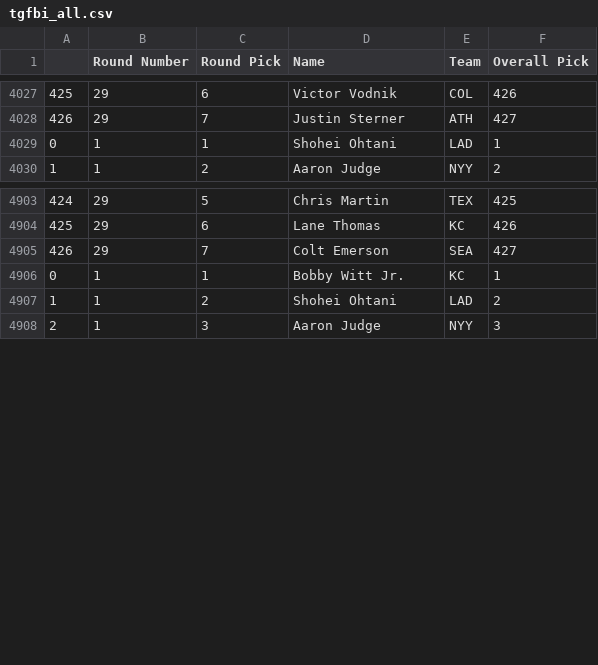
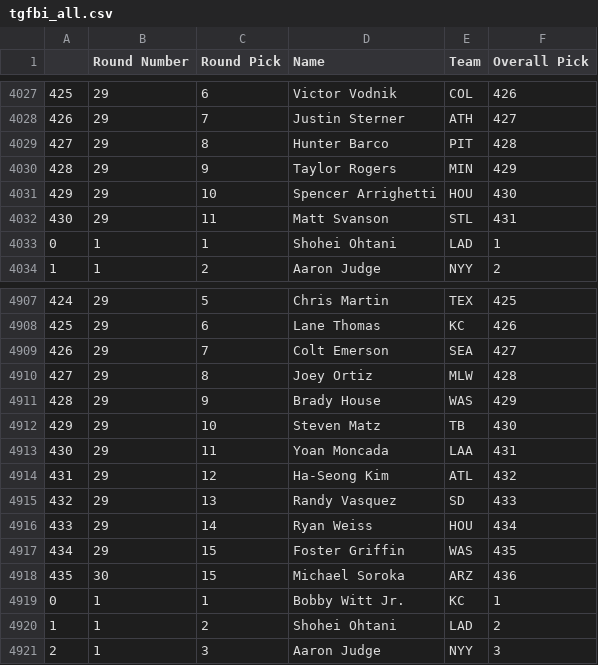
Before and after one commit to fantasy-toolz/tgfbi-draft-tracking, a CSV file: tgfbi_all.csv, drawn as a sheet; only a part is shown, gaps mark what is left out; the diff names each change by its address in the sheet, - before the commit and + after, or states it on an @@ line.

Commit message:
Updated TGFBI boards

```diff
--- a/tgfbi_all.csv
+++ b/tgfbi_all.csv
+row 4029: 427 | 29 | 8 | Hunter Barco | PIT | 428
+row 4030: 428 | 29 | 9 | Taylor Rogers | MIN | 429
+row 4031: 429 | 29 | 10 | Spencer Arrighetti | HOU | 430
+row 4032: 430 | 29 | 11 | Matt Svanson | STL | 431
+row 4910: 427 | 29 | 8 | Joey Ortiz | MLW | 428
+row 4911: 428 | 29 | 9 | Brady House | WAS | 429
+row 4912: 429 | 29 | 10 | Steven Matz | TB | 430
+row 4913: 430 | 29 | 11 | Yoan Moncada | LAA | 431
+row 4914: 431 | 29 | 12 | Ha-Seong Kim | ATL | 432
+row 4915: 432 | 29 | 13 | Randy Vasquez | SD | 433
+row 4916: 433 | 29 | 14 | Ryan Weiss | HOU | 434
+row 4917: 434 | 29 | 15 | Foster Griffin | WAS | 435
+row 4918: 435 | 30 | 15 | Michael Soroka | ARZ | 436
```
Also changed, not shown: tgfbi_adp.csv, 1 other file.
